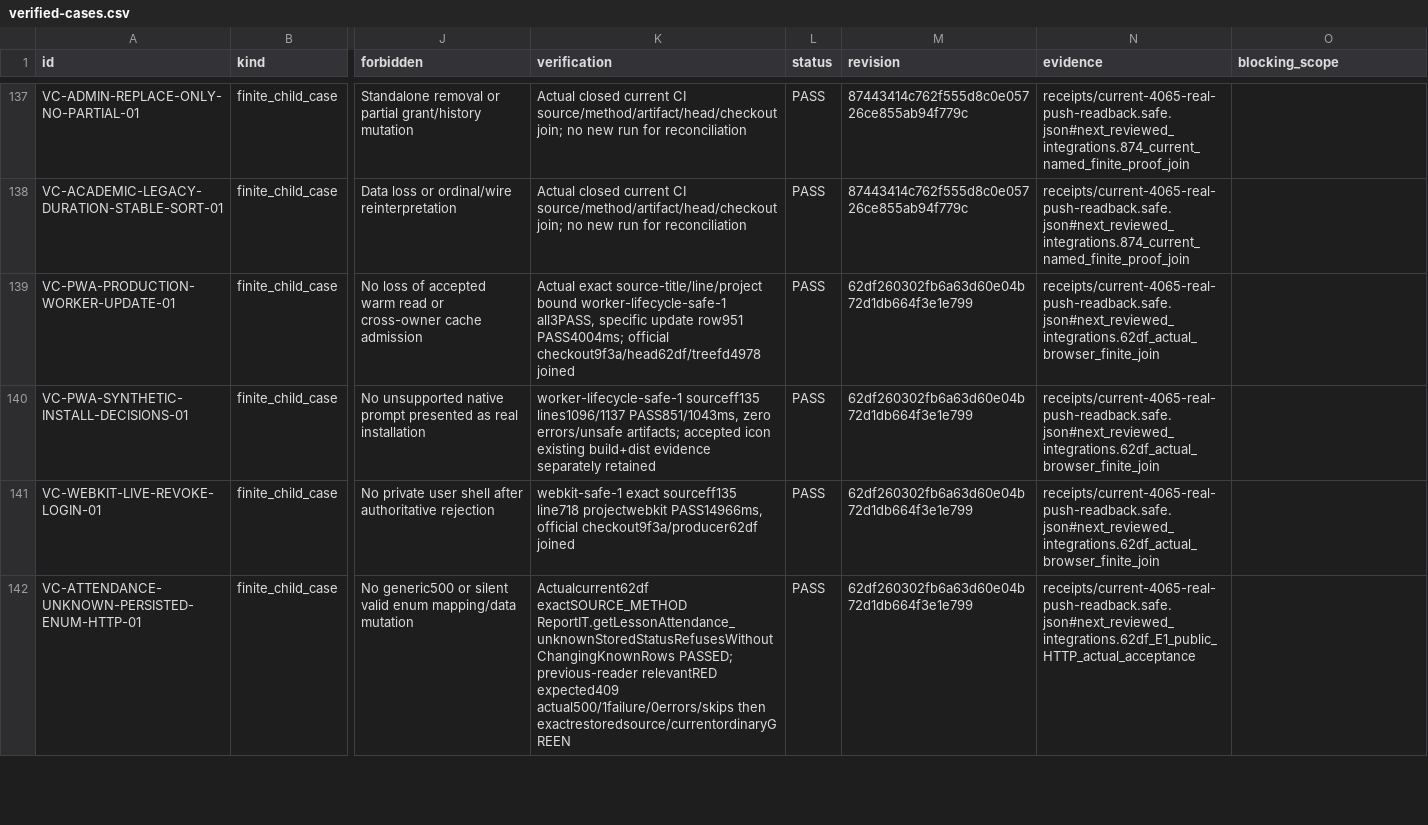
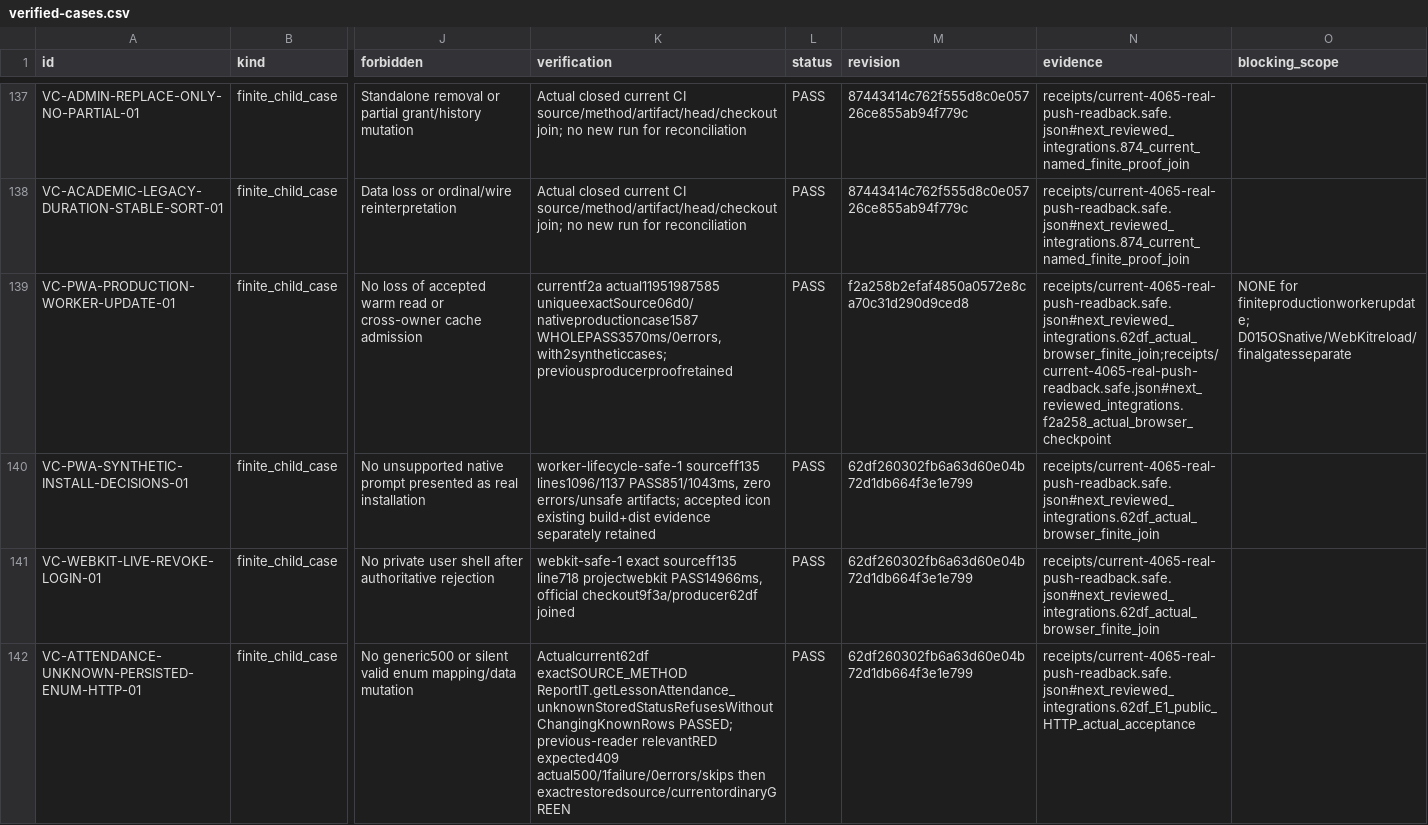
Before and after one commit to DITEKmax/rutcampustrack, a CSV file: docs/validation/cloud-20261011/verified-cases.csv, drawn as a sheet; only a part is shown, gaps mark what is left out; the diff covers the shown part only; the diff names each change by its address in the sheet, - before the commit and + after, or states it on an @@ line.

```diff
--- a/docs/validation/cloud-20261011/verified-cases.csv
+++ b/docs/validation/cloud-20261011/verified-cases.csv
-K139 (verification): Actual exact source-title/line/project bound worker-lifecycle-safe-1 all3PASS, specific update row951 PASS4004ms; official checkout9f3a/head62df/treefd4978 joined
+K139 (verification): currentf2a actual11951987585 uniqueexactSource06d0/nativeproductioncase1587 WHOLEPASS3570ms/0errors, with2syntheticcases; previousproducerproofretained
-M139 (revision): 62df260302fb6a63d60e04b72d1db664f3e1e799
+M139 (revision): f2a258b2efaf4850a0572e8ca70c31d290d9ced8
-N139 (evidence): receipts/current-4065-real-push-readback.safe.json#next_reviewed_integrations.62df_actual_browser_finite_join
+N139 (evidence): receipts/current-4065-real-push-readback.safe.json#next_reviewed_integrations.62df_actual_browser_finite_join;receipts/current-4065-real-push-readback.safe.json#next_reviewed_integrations.f2a258_actual_browser_checkpoint
-O139 (blocking_scope): (empty)
+O139 (blocking_scope): NONE for finiteproductionworkerupdate; D015OSnative/WebKitreload/finalgatesseparate
```
Also changed, not shown: 1 added row elsewhere in this file, docs/validation/cloud-20261011/scenarios.csv, 42 other files.
